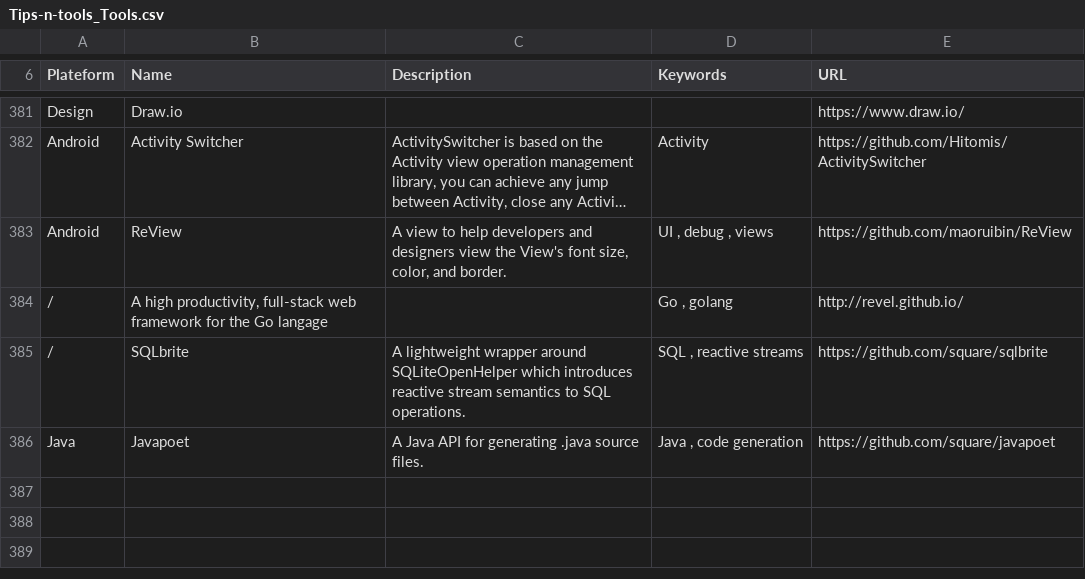
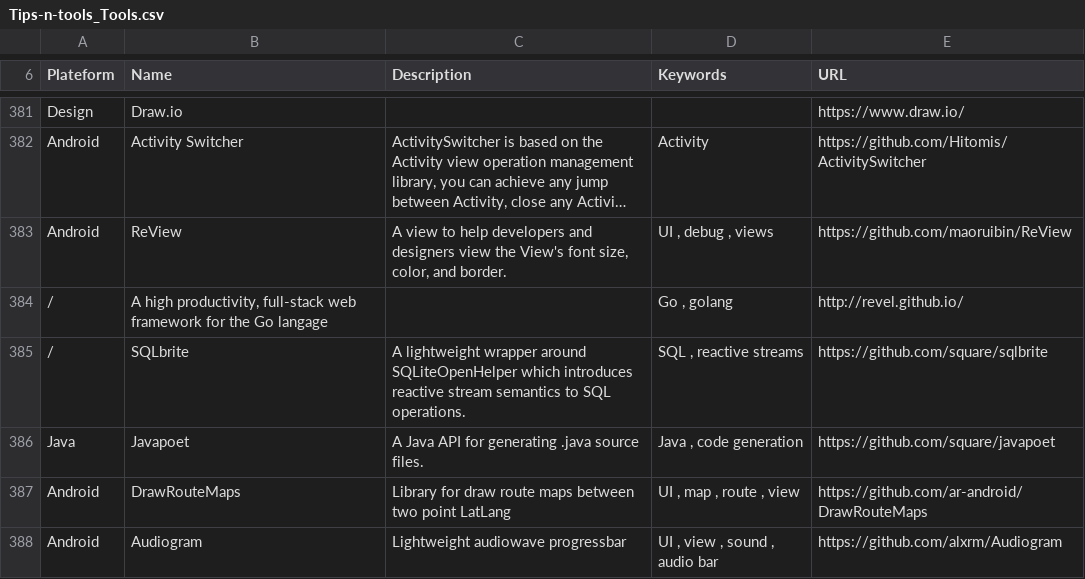
Before and after one commit to vaginessa/Tips-n-tools, a CSV file: toolz/Tips-n-tools_Tools.csv, drawn as a sheet; only a part is shown, gaps mark what is left out; long unchanged cells end in ….

```diff
--- a/toolz/Tips-n-tools_Tools.csv
+++ b/toolz/Tips-n-tools_Tools.csv
@@ -386 +386,3 @@ Android;ReView; A view to help developers and designers view the View's font siz
 Java;Javapoet; A Java API for generating .java source files. ;Java , code generation;https://github.com/square/javapoet
+Android;DrawRouteMaps; Library for draw route maps between two point LatLang ;UI , map , route , view;https://github.com/ar-android/DrawRouteMaps
+Android;Audiogram;Lightweight audiowave progressbar;UI , view , sound , audio bar;https://github.com/alxrm/Audiogram
```
Also changed, not shown: webz/Tips-n-tools_WebLinks.csv, 4 other files.
